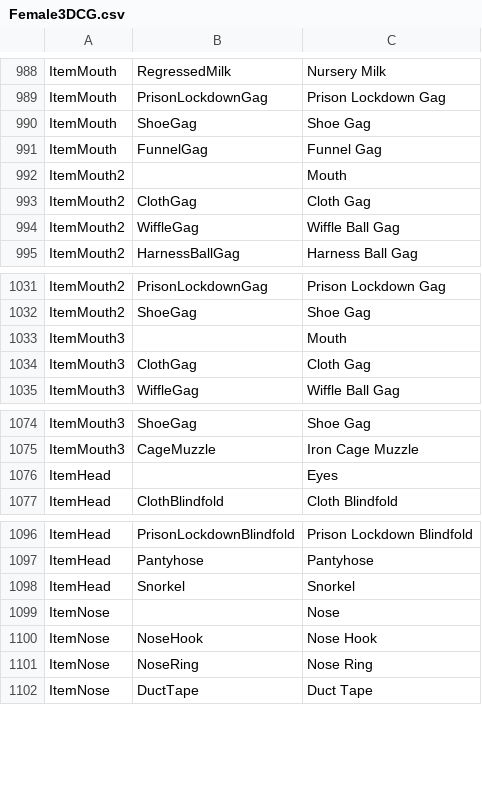
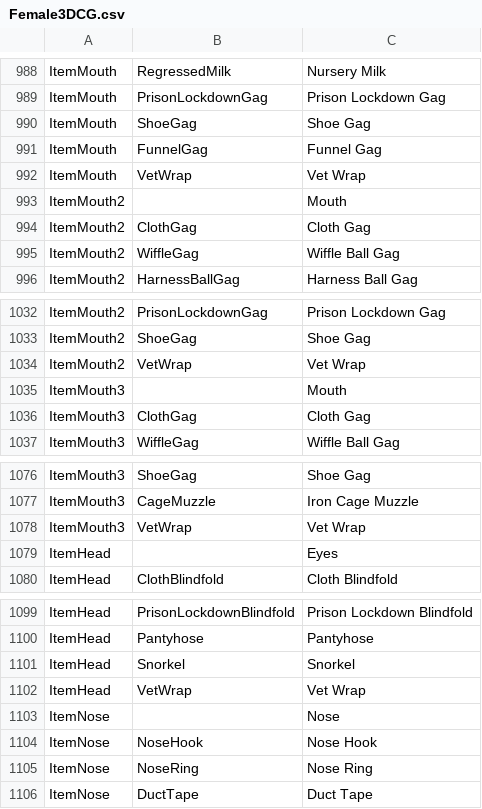
Before and after one commit to elliesec/Bondage-College, a CSV file: BondageClub/Assets/Female3DCG/Female3DCG.csv, drawn as a sheet; only a part is shown, gaps mark what is left out; the diff names each change by its address in the sheet, - before the commit and + after, or states it on an @@ line.

Commit message:
Implements vet wrap blindfold and gags

```diff
--- a/BondageClub/Assets/Female3DCG/Female3DCG.csv
+++ b/BondageClub/Assets/Female3DCG/Female3DCG.csv
+row 992: ItemMouth | VetWrap | Vet Wrap
+row 1034: ItemMouth2 | VetWrap | Vet Wrap
+row 1078: ItemMouth3 | VetWrap | Vet Wrap
+row 1102: ItemHead | VetWrap | Vet Wrap
```
Also changed, not shown: 5 other files.
